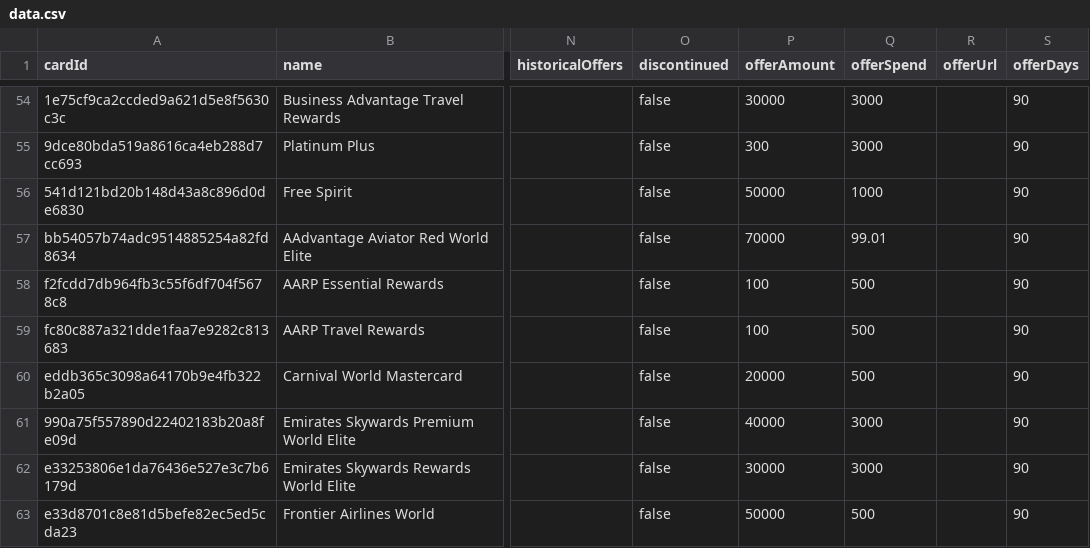
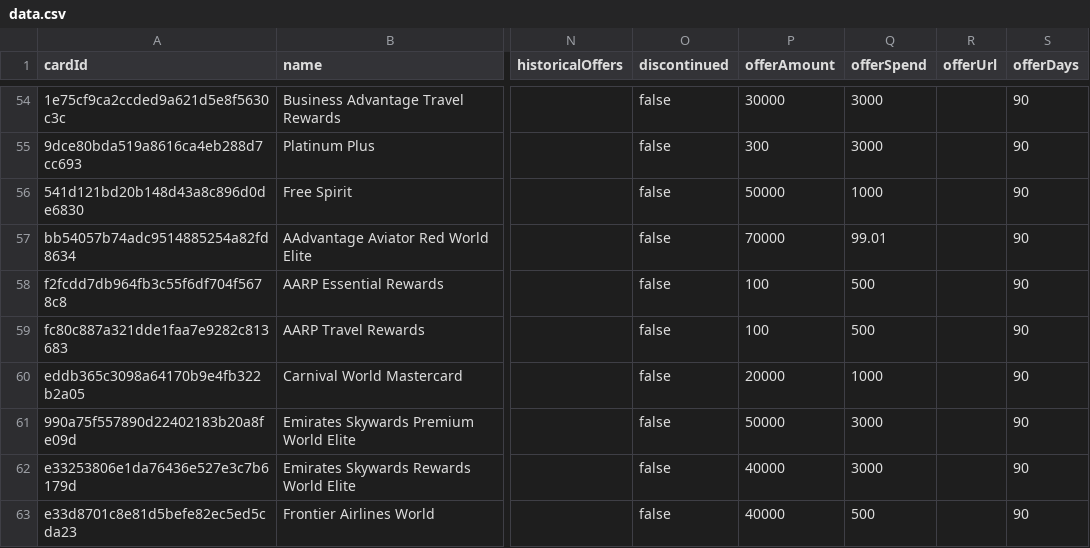
Before and after one commit to andenacitelli/credit-card-bonuses-api, a CSV file: exports/data.csv, drawn as a sheet; only a part is shown, gaps mark what is left out; the diff covers the shown part only; the diff names each change by its address in the sheet, - before the commit and + after, or states it on an @@ line.

```diff
--- a/exports/data.csv
+++ b/exports/data.csv
-Q60 (offerSpend): 500
+Q60 (offerSpend): 1000
-P61 (offerAmount): 40000
+P61 (offerAmount): 50000
-P62 (offerAmount): 30000
+P62 (offerAmount): 40000
-P63 (offerAmount): 50000
+P63 (offerAmount): 40000
```
Also changed, not shown: 1 added row, 1 removed row and 25 edited cells elsewhere in this file, 11 other files.
